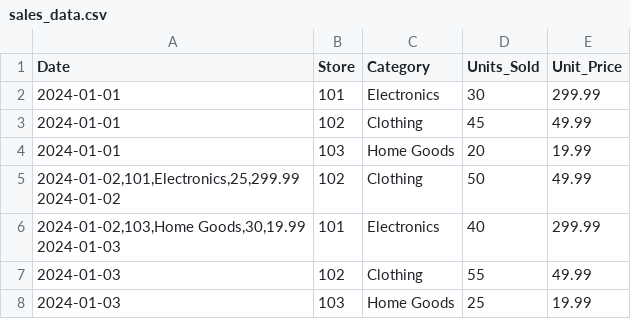
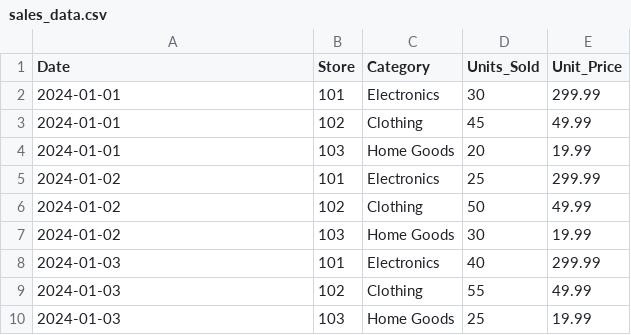
Before and after one commit to masoncoding2-0/data_project, a CSV file: data/sales_data.csv, drawn as a sheet; only a part is shown.

```diff
--- a/data/sales_data.csv
+++ b/data/sales_data.csv
@@ -4,6 +4,6 @@ Date,Store,Category,Units_Sold,Unit_Price
 "2024-01-01",103,Home Goods,20,19.99
-"2024-01-02,101,Electronics,25,299.99
-"2024-01-02,102,Clothing,50,49.99
-"2024-01-02,103,Home Goods,30,19.99
-"2024-01-03,101,Electronics,40,299.99
+"2024-01-02",101,Electronics,25,299.99
+"2024-01-02",102,Clothing,50,49.99
+"2024-01-02",103,Home Goods,30,19.99
+"2024-01-03",101,Electronics,40,299.99
 "2024-01-03",102,Clothing,55,49.99
```
Also changed, not shown: 18 other files.
